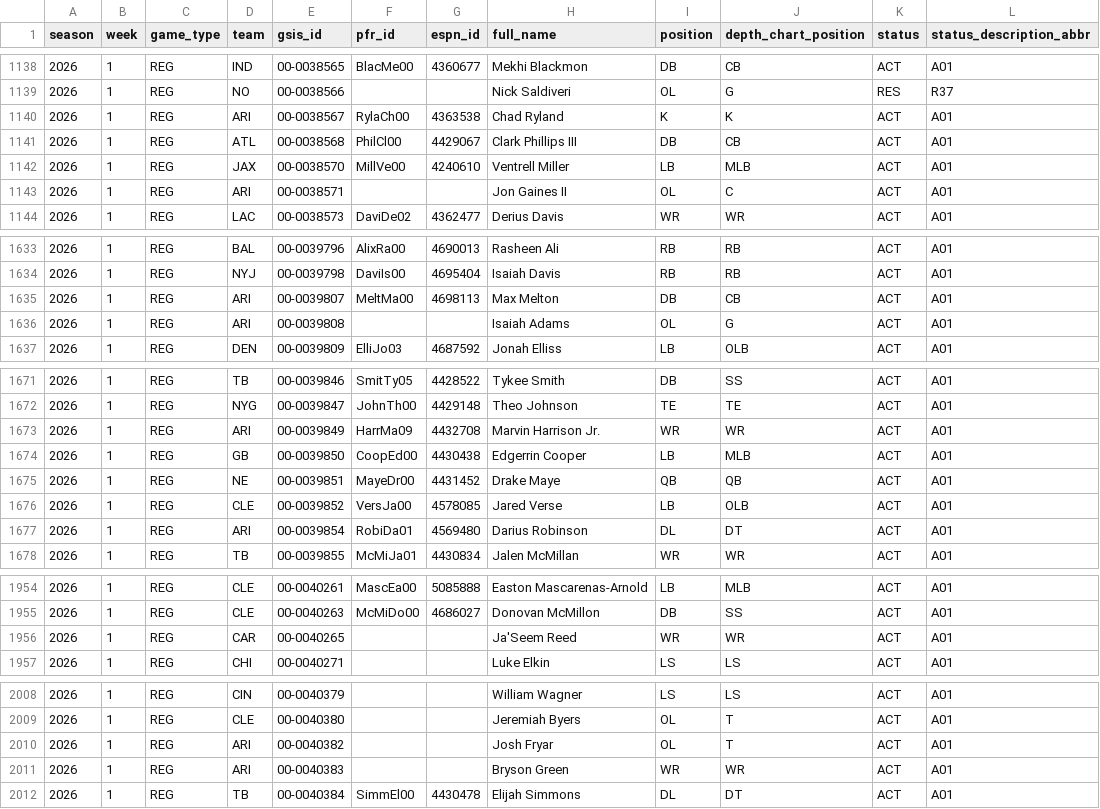
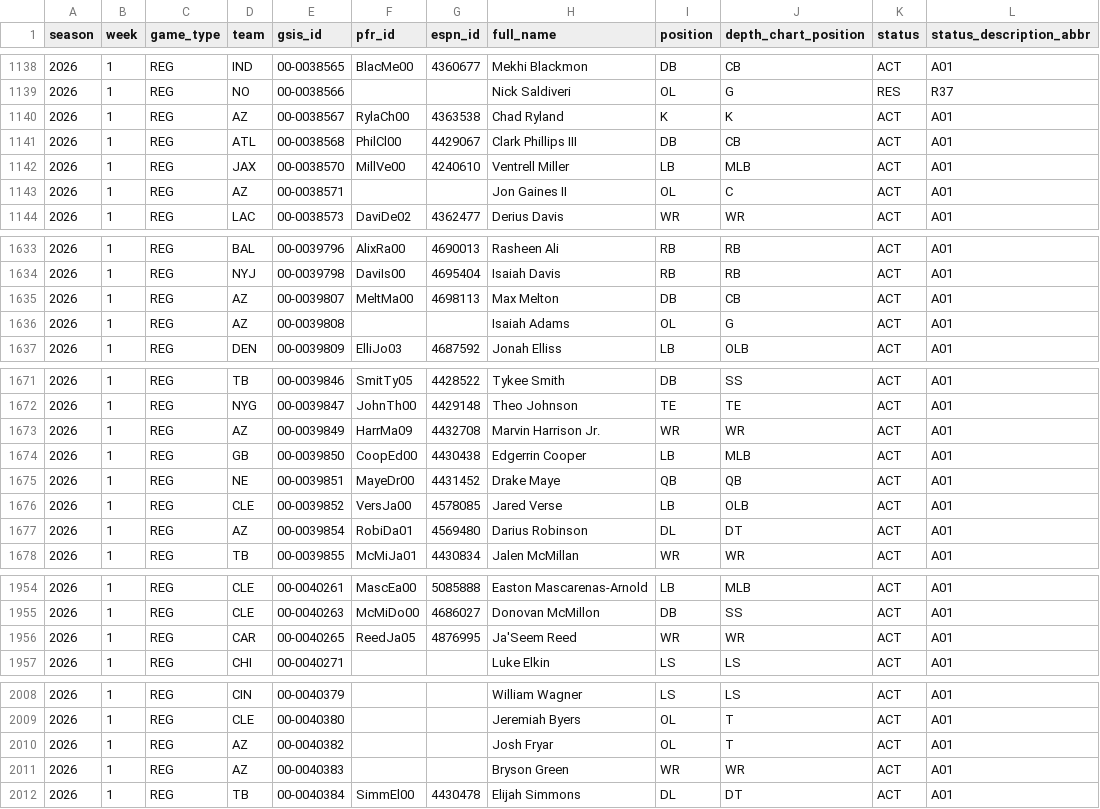
Before and after one commit to joeybukowski3/remix-of-bracket-brilliance, a CSV file: data/nfl/nflverse/weekly-rosters/roster_weekly_2026.csv, drawn as a sheet; only a part is shown, gaps mark what is left out; the diff covers the shown part only.

```diff
--- a/data/nfl/nflverse/weekly-rosters/roster_weekly_2026.csv
+++ b/data/nfl/nflverse/weekly-rosters/roster_weekly_2026.csv
@@ -1139,6 +1139,6 @@ season,week,game_type,team,gsis_id,pfr_id,espn_id,full_name,position,depth_chart
 2026,1,REG,NO,00-0038566,,,Nick Saldiveri,OL,G,RES,R37
-2026,1,REG,ARI,00-0038567,RylaCh00,4363538,Chad Ryland,K,K,ACT,A01
+2026,1,REG,AZ,00-0038567,RylaCh00,4363538,Chad Ryland,K,K,ACT,A01
 2026,1,REG,ATL,00-0038568,PhilCl00,4429067,Clark Phillips III,DB,CB,ACT,A01
 2026,1,REG,JAX,00-0038570,MillVe00,4240610,Ventrell Miller,LB,MLB,ACT,A01
-2026,1,REG,ARI,00-0038571,,,Jon Gaines II,OL,C,ACT,A01
+2026,1,REG,AZ,00-0038571,,,Jon Gaines II,OL,C,ACT,A01
 2026,1,REG,LAC,00-0038573,DaviDe02,4362477,Derius Davis,WR,WR,ACT,A01
@@ -1634,4 +1634,4 @@ season,week,game_type,team,gsis_id,pfr_id,espn_id,full_name,position,depth_chart
 2026,1,REG,NYJ,00-0039798,DaviIs00,4695404,Isaiah Davis,RB,RB,ACT,A01
-2026,1,REG,ARI,00-0039807,MeltMa00,4698113,Max Melton,DB,CB,ACT,A01
-2026,1,REG,ARI,00-0039808,,,Isaiah Adams,OL,G,ACT,A01
+2026,1,REG,AZ,00-0039807,MeltMa00,4698113,Max Melton,DB,CB,ACT,A01
+2026,1,REG,AZ,00-0039808,,,Isaiah Adams,OL,G,ACT,A01
 2026,1,REG,DEN,00-0039809,ElliJo03,4687592,Jonah Elliss,LB,OLB,ACT,A01
@@ -1672,3 +1672,3 @@ season,week,game_type,team,gsis_id,pfr_id,espn_id,full_name,position,depth_chart
 2026,1,REG,NYG,00-0039847,JohnTh00,4429148,Theo Johnson,TE,TE,ACT,A01
-2026,1,REG,ARI,00-0039849,HarrMa09,4432708,Marvin Harrison Jr.,WR,WR,ACT,A01
+2026,1,REG,AZ,00-0039849,HarrMa09,4432708,Marvin Harrison Jr.,WR,WR,ACT,A01
 2026,1,REG,GB,00-0039850,CoopEd00,4430438,Edgerrin Cooper,LB,MLB,ACT,A01
@@ -1676,3 +1676,3 @@ season,week,game_type,team,gsis_id,pfr_id,espn_id,full_name,position,depth_chart
 2026,1,REG,CLE,00-0039852,VersJa00,4578085,Jared Verse,LB,OLB,ACT,A01
-2026,1,REG,ARI,00-0039854,RobiDa01,4569480,Darius Robinson,DL,DT,ACT,A01
+2026,1,REG,AZ,00-0039854,RobiDa01,4569480,Darius Robinson,DL,DT,ACT,A01
 2026,1,REG,TB,00-0039855,McMiJa01,4430834,Jalen McMillan,WR,WR,ACT,A01
@@ -1955,3 +1955,3 @@ season,week,game_type,team,gsis_id,pfr_id,espn_id,full_name,position,depth_chart
 2026,1,REG,CLE,00-0040263,McMiDo00,4686027,Donovan McMillon,DB,SS,ACT,A01
-2026,1,REG,CAR,00-0040265,,,Ja'Seem Reed,WR,WR,ACT,A01
+2026,1,REG,CAR,00-0040265,ReedJa05,4876995,Ja'Seem Reed,WR,WR,ACT,A01
 2026,1,REG,CHI,00-0040271,,,Luke Elkin,LS,LS,ACT,A01
@@ -2009,4 +2009,4 @@ season,week,game_type,team,gsis_id,pfr_id,espn_id,full_name,position,depth_chart
 2026,1,REG,CLE,00-0040380,,,Jeremiah Byers,OL,T,ACT,A01
-2026,1,REG,ARI,00-0040382,,,Josh Fryar,OL,T,ACT,A01
-2026,1,REG,ARI,00-0040383,,,Bryson Green,WR,WR,ACT,A01
+2026,1,REG,AZ,00-0040382,,,Josh Fryar,OL,T,ACT,A01
+2026,1,REG,AZ,00-0040383,,,Bryson Green,WR,WR,ACT,A01
 2026,1,REG,TB,00-0040384,SimmEl00,4430478,Elijah Simmons,DL,DT,ACT,A01
```
Also changed, not shown: 112 edited cells elsewhere in this file, 21 other files.
